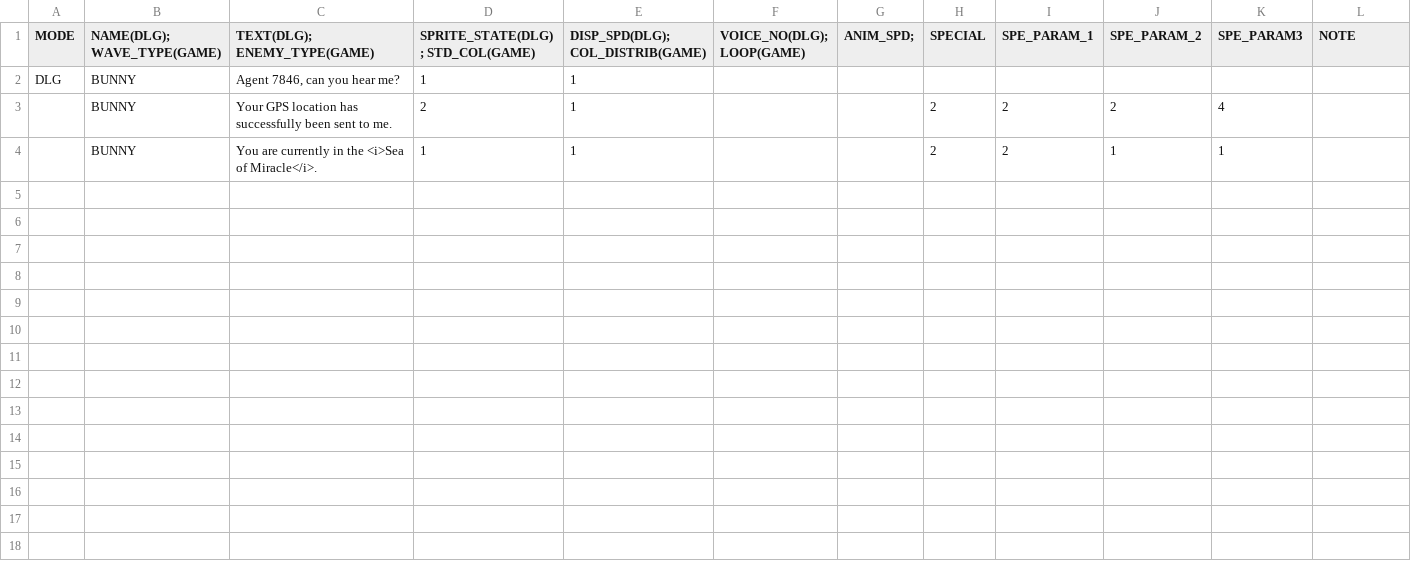
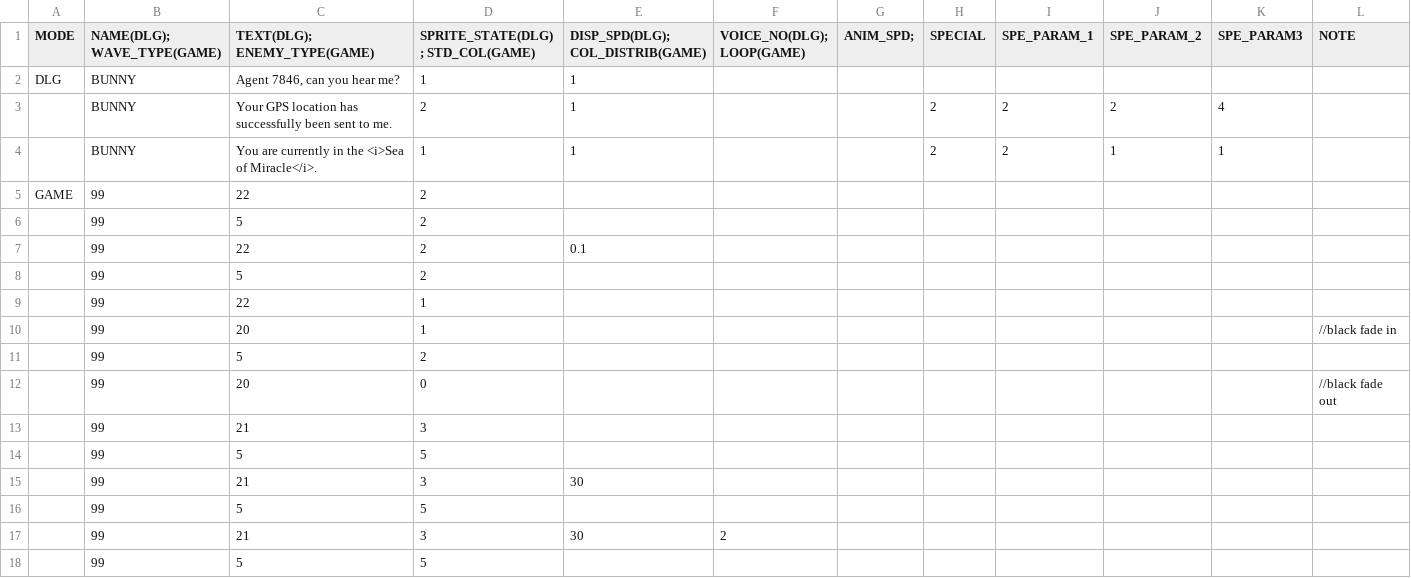
Before and after one commit to GillianYue/Bubbla, a CSV file: Assets/CSV/testUseScript.csv, drawn as a sheet; the diff names each change by its address in the sheet, - before the commit and + after, or states it on an @@ line.

```diff
--- a/Assets/CSV/testUseScript.csv
+++ b/Assets/CSV/testUseScript.csv
+row 5: GAME | 99 | 22 | 2
+row 6:  | 99 | 5 | 2
+row 7:  | 99 | 22 | 2 | 0.1
+row 8:  | 99 | 5 | 2
+row 9:  | 99 | 22 | 1
+row 10:  | 99 | 20 | 1 |  |  |  |  |  |  |  | //black fade in
+row 11:  | 99 | 5 | 2
+row 12:  | 99 | 20 | 0 |  |  |  |  |  |  |  | //black fade out
+row 13:  | 99 | 21 | 3
+row 14:  | 99 | 5 | 5
+row 15:  | 99 | 21 | 3 | 30
+row 16:  | 99 | 5 | 5
+row 17:  | 99 | 21 | 3 | 30 | 2
+row 18:  | 99 | 5 | 5
```
Also changed, not shown: 31 other files.
